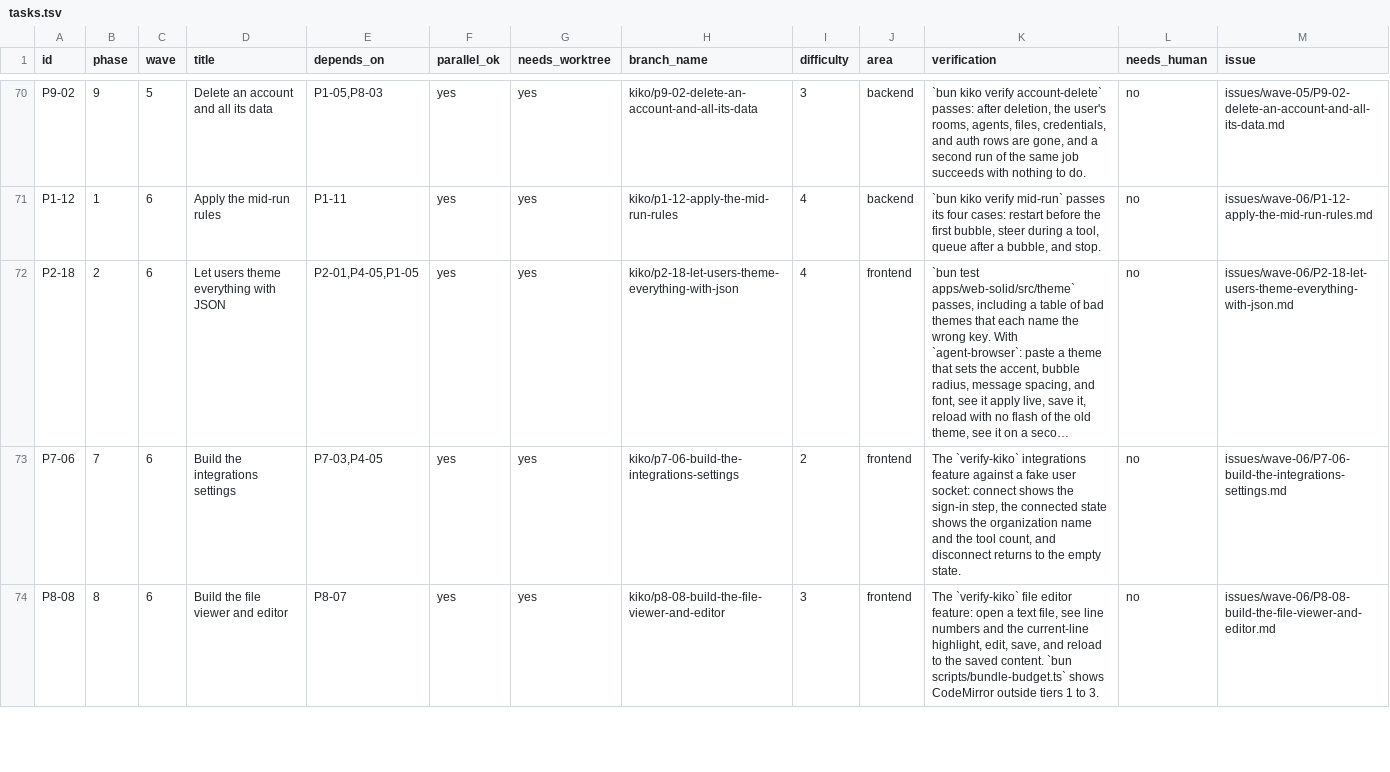
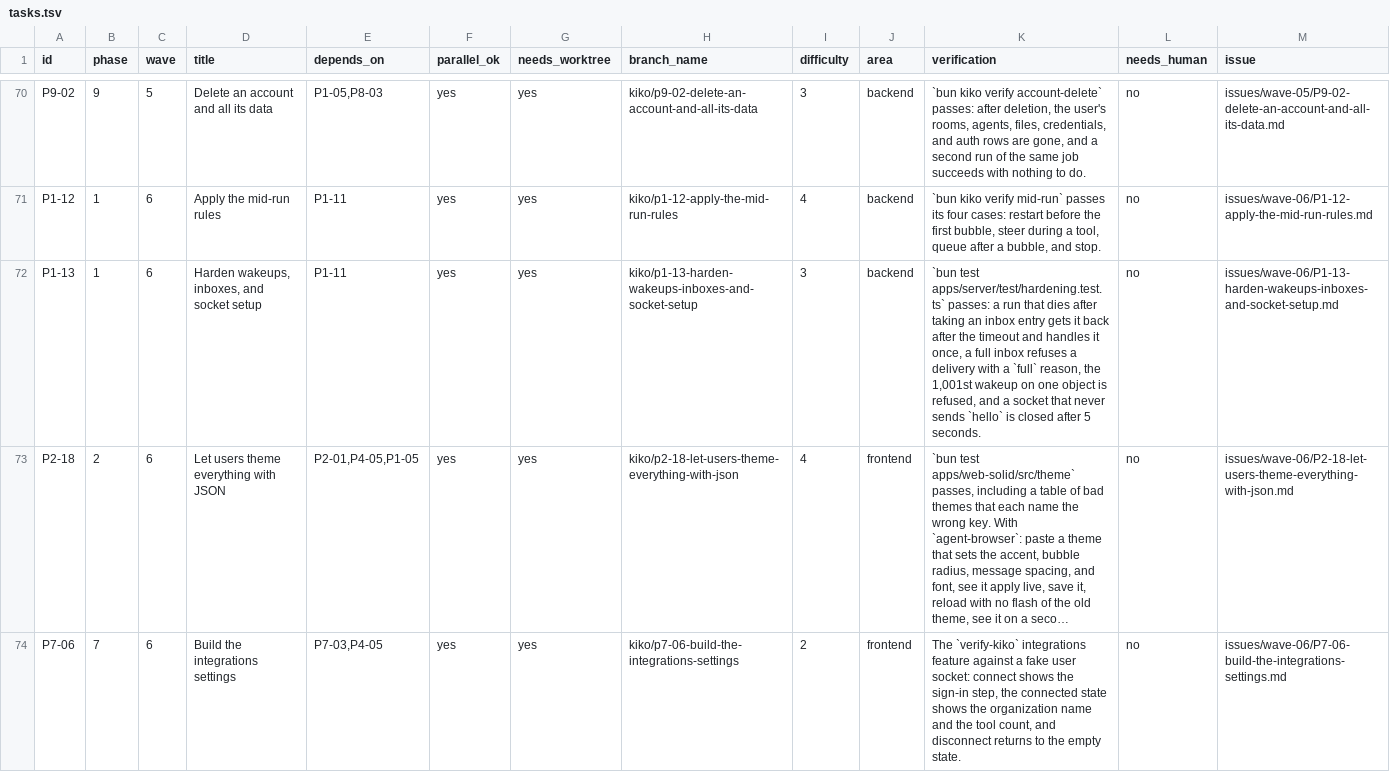
Before and after one commit to keyurbodar/kiko, a TSV file: tasks.tsv, drawn as a sheet; only a part is shown, gaps mark what is left out; the shorter side is filled out with more unchanged rows; long unchanged cells end in …; the diff names each change by its address in the sheet, - before the commit and + after, or states it on an @@ line.

Commit message:
Record the Rivet review and add P1-13 for the patterns kiko copies
Rivet's Cloudflare driver runs a wasm client for a separate engine, not Durable Objects, so kiko stays hand-rolled and adopts four of its patterns.

```diff
--- a/tasks.tsv
+++ b/tasks.tsv
+row 72: P1-13 | 1 | 6 | Harden wakeups, inboxes, and socket setup | P1-11 | yes | yes | kiko/p1-13-harden-wakeups-inboxes-and-socket-setup | 3 | backend | `bun test apps/server/test/hardening.test.ts` passes: a run that dies after taking an inbox entry gets it back after the timeout and handles it once, a full inbox refuses a delivery with a `full` reason, the 1,001st wakeup on one object is refused, and a socket that never sends `hello` is closed after 5 seconds. | no | issues/wave-06/P1-13-harden-wakeups-inboxes-and-socket-setup.md
```
Also changed, not shown: 4 other files.
